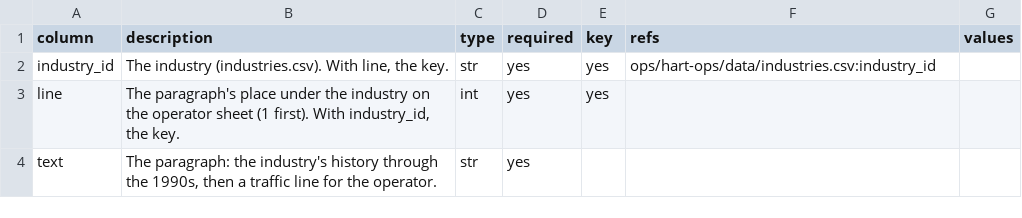
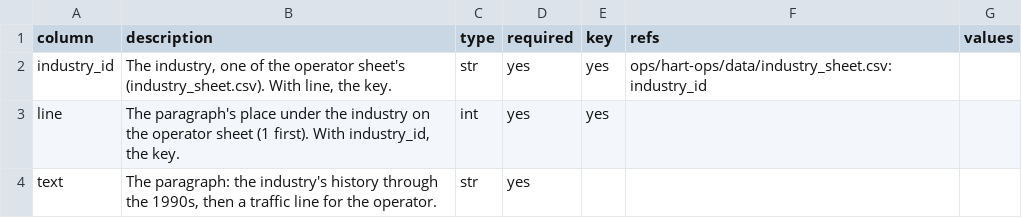
Before and after one commit to lnevo/hart, a CSV file: ops/hart-ops/data/industry_notes.columns.csv, drawn as a sheet.

```diff
--- a/ops/hart-ops/data/industry_notes.columns.csv
+++ b/ops/hart-ops/data/industry_notes.columns.csv
@@ -1,3 +1,3 @@
 column,description,type,required,key,refs,values
-industry_id,"The industry (industries.csv). With line, the key.",str,yes,yes,ops/hart-ops/data/industries.csv:industry_id,
+industry_id,"The industry, one of the operator sheet's (industry_sheet.csv). With line, the key.",str,yes,yes,ops/hart-ops/data/industry_sheet.csv:industry_id,
 line,"The paragraph's place under the industry on the operator sheet (1 first). With industry_id, the key.",int,yes,yes,,
```
Also changed, not shown: 6 other files.
